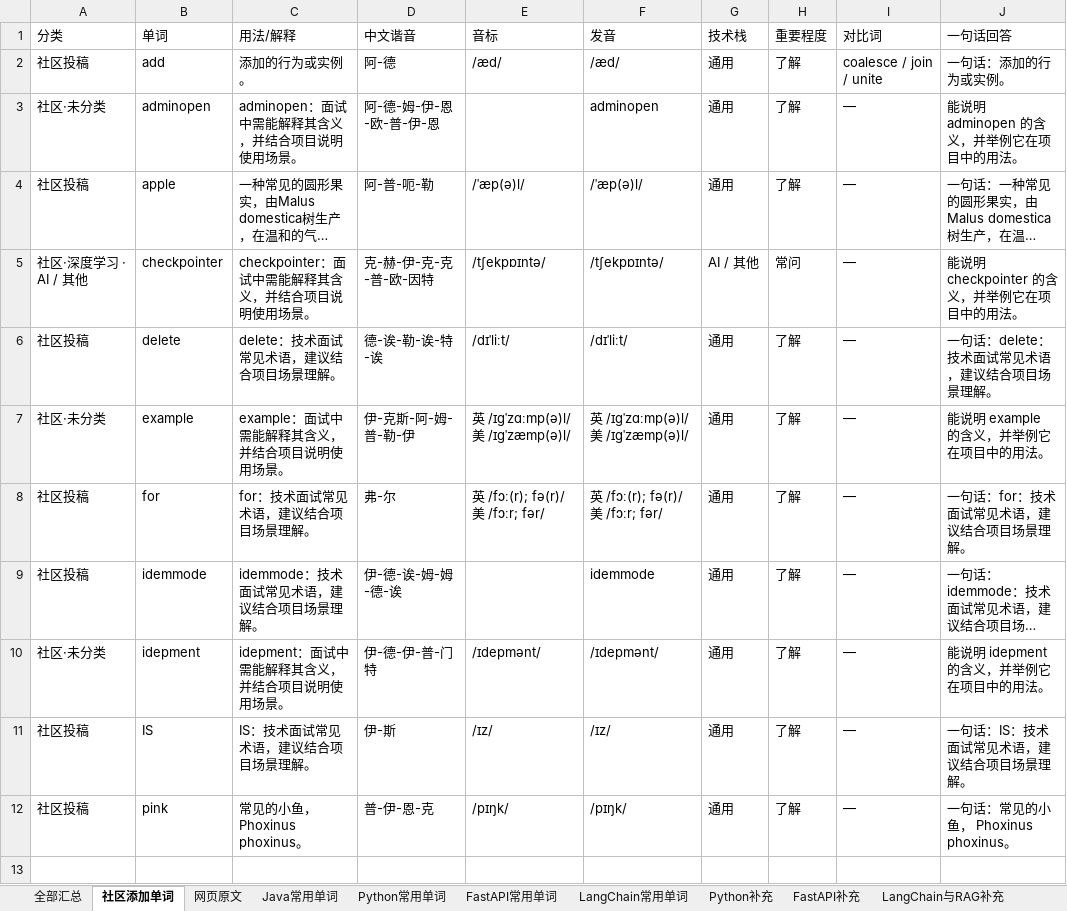
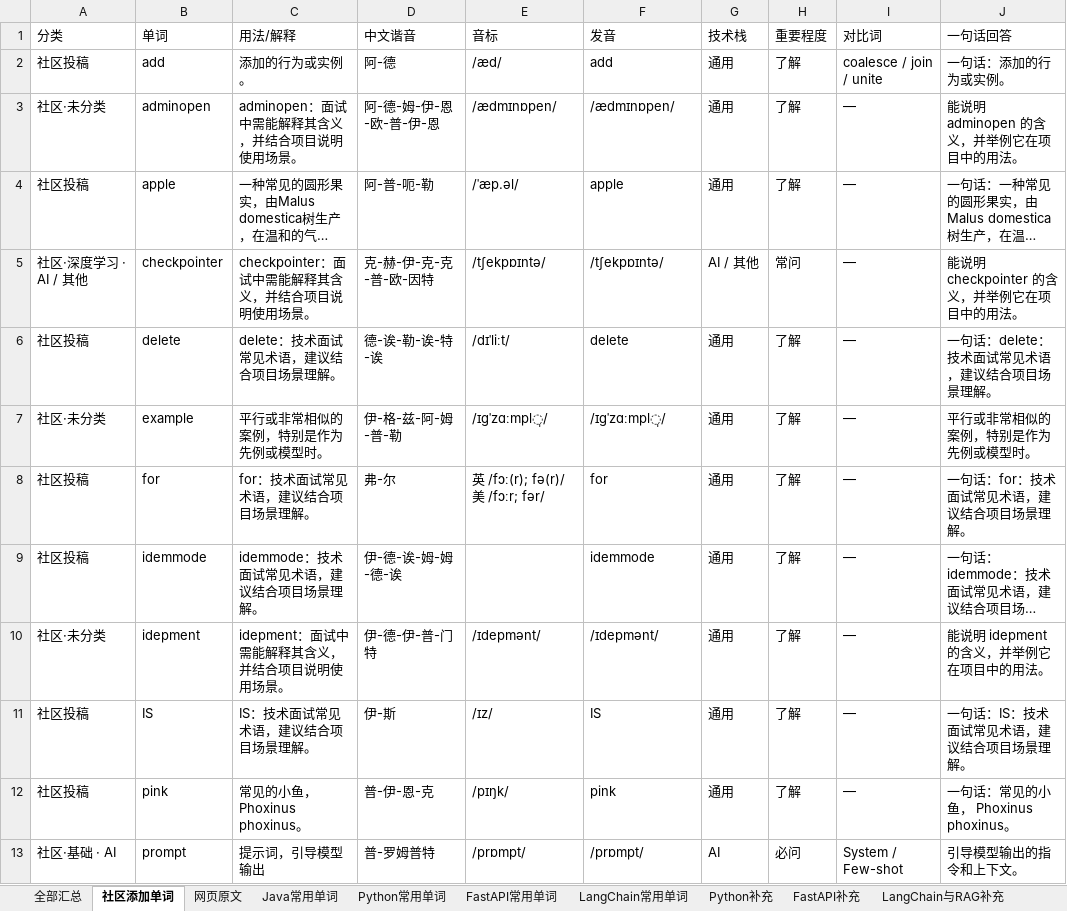
Before and after one commit to Tewelve-creator/twelve, an Excel workbook: docs/interview-vocab.xlsx, sheet 社区添加单词, drawn as a sheet; long unchanged cells end in …; values as stored, in another font and other column widths than the file's, no borders; the diff names each change by its address in the sheet, - before the commit and + after, or states it on an @@ line.

```diff
--- a/docs/interview-vocab.xlsx (sheet 社区添加单词)
+++ b/docs/interview-vocab.xlsx (sheet 社区添加单词)
-F2 (发音): /æd/
+F2 (发音): add
-E3 (音标): (empty)
+E3 (音标): /ædmɪnɒpen/
-F3 (发音): adminopen
+F3 (发音): /ædmɪnɒpen/
-E4 (音标): /ˈæp(ə)l/
+E4 (音标): /ˈæp.əl/
-F4 (发音): /ˈæp(ə)l/
+F4 (发音): apple
-F6 (发音): /dɪˈliːt/
+F6 (发音): delete
-C7 (用法/解释): example：面试中需能解释其含义，并结合项目说明使用场景。
+C7 (用法/解释): 平行或非常相似的案例，特别是作为先例或模型时。
-D7 (中文谐音): 伊-克斯-阿-姆-普-勒-伊
+D7 (中文谐音): 伊-格-兹-阿-姆-普-勒
-E7 (音标): 英 /ɪɡˈzɑːmp(ə)l/ 美 /ɪɡˈzæmp(ə)l/
+E7 (音标): /ɪɡˈzɑːmpl̩/
-F7 (发音): 英 /ɪɡˈzɑːmp(ə)l/ 美 /ɪɡˈzæmp(ə)l/
+F7 (发音): /ɪɡˈzɑːmpl̩/
-J7 (一句话回答): 能说明 example 的含义，并举例它在项目中的用法。
+J7 (一句话回答): 平行或非常相似的案例，特别是作为先例或模型时。
-F8 (发音): 英 /fɔː(r); fə(r)/ 美 /fɔːr; fər/
+F8 (发音): for
-F11 (发音): /ɪz/
+F11 (发音): IS
-F12 (发音): /pɪŋk/
+F12 (发音): pink
+row 13: 社区·基础 · AI | prompt | 提示词，引导模型输出 | 普-罗姆普特 | /prɒmpt/ | /prɒmpt/ | AI | 必问 | System / Few-shot | 引导模型输出的指令和上下文。
```
Also changed, not shown: 面试常用单词_Java_Python_FastAPI_LangChain.xlsx, 1 other file.
